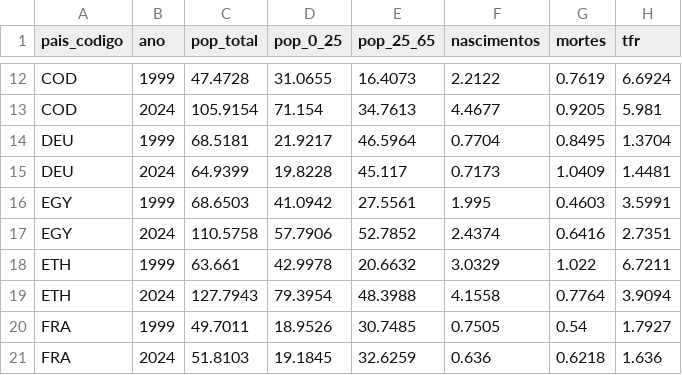
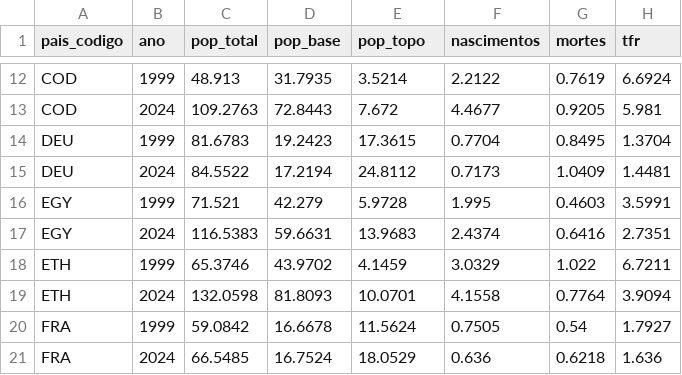
Before and after one commit to itibere-muarrek/Ainu-Narayama, a CSV file: data/raw/un_wpp.csv, drawn as a sheet; only a part is shown, gaps mark what is left out; the diff covers the shown part only; the diff names each change by its address in the sheet, - before the commit and + after, or states it on an @@ line.

```diff
--- a/data/raw/un_wpp.csv
+++ b/data/raw/un_wpp.csv
-D1: pop_0_25
+D1: pop_base
-E1: pop_25_65
+E1: pop_topo
-C12 (pop_total): 47.4728
+C12 (pop_total): 48.913
-D12 (pop_base): 31.0655
+D12 (pop_base): 31.7935
-E12 (pop_topo): 16.4073
+E12 (pop_topo): 3.5214
-C13 (pop_total): 105.9154
+C13 (pop_total): 109.2763
-D13 (pop_base): 71.154
+D13 (pop_base): 72.8443
-E13 (pop_topo): 34.7613
+E13 (pop_topo): 7.672
-C14 (pop_total): 68.5181
+C14 (pop_total): 81.6783
-D14 (pop_base): 21.9217
+D14 (pop_base): 19.2423
-E14 (pop_topo): 46.5964
+E14 (pop_topo): 17.3615
-C15 (pop_total): 64.9399
+C15 (pop_total): 84.5522
-D15 (pop_base): 19.8228
+D15 (pop_base): 17.2194
-E15 (pop_topo): 45.117
+E15 (pop_topo): 24.8112
-C16 (pop_total): 68.6503
+C16 (pop_total): 71.521
-D16 (pop_base): 41.0942
+D16 (pop_base): 42.279
-E16 (pop_topo): 27.5561
+E16 (pop_topo): 5.9728
-C17 (pop_total): 110.5758
+C17 (pop_total): 116.5383
-D17 (pop_base): 57.7906
+D17 (pop_base): 59.6631
-E17 (pop_topo): 52.7852
+E17 (pop_topo): 13.9683
-C18 (pop_total): 63.661
+C18 (pop_total): 65.3746
-D18 (pop_base): 42.9978
+D18 (pop_base): 43.9702
-E18 (pop_topo): 20.6632
+E18 (pop_topo): 4.1459
-C19 (pop_total): 127.7943
+C19 (pop_total): 132.0598
-D19 (pop_base): 79.3954
+D19 (pop_base): 81.8093
-E19 (pop_topo): 48.3988
+E19 (pop_topo): 10.0701
-C20 (pop_total): 49.7011
+C20 (pop_total): 59.0842
-D20 (pop_base): 18.9526
+D20 (pop_base): 16.6678
-E20 (pop_topo): 30.7485
+E20 (pop_topo): 11.5624
-C21 (pop_total): 51.8103
+C21 (pop_total): 66.5485
-D21 (pop_base): 19.1845
+D21 (pop_base): 16.7524
-E21 (pop_topo): 32.6259
+E21 (pop_topo): 18.0529
```
Also changed, not shown: 138 edited cells elsewhere in this file, data/processed/n_index_2024.csv, 6 other files.
